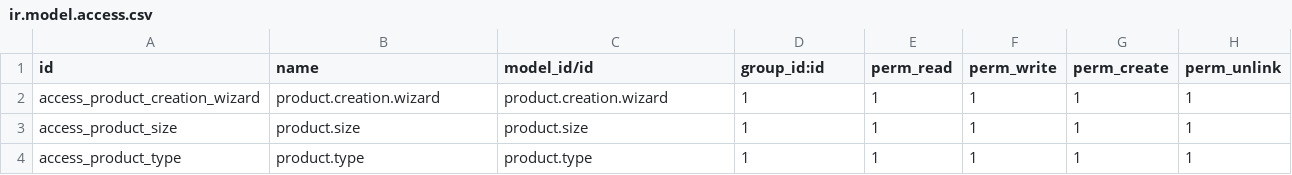
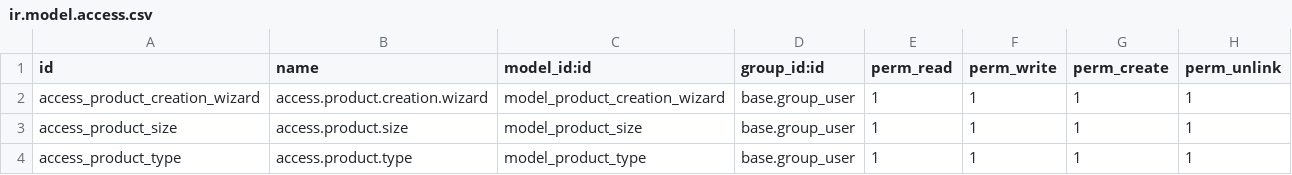
Before and after one commit to FleexVenegas/mini_project_odoo, a CSV file: addons/create_product/security/ir.model.access.csv, drawn as a sheet.

Commit message:
[ADD] modificacion del modulo de crear productos

```diff
--- a/addons/create_product/security/ir.model.access.csv
+++ b/addons/create_product/security/ir.model.access.csv
@@ -1,4 +1,4 @@
-id,name,model_id/id,group_id:id,perm_read,perm_write,perm_create,perm_unlink
-access_product_creation_wizard,product.creation.wizard,product.creation.wizard,1,1,1,1,1
-access_product_size,product.size,product.size,1,1,1,1,1
-access_product_type,product.type,product.type,1,1,1,1,1
+id,name,model_id:id,group_id:id,perm_read,perm_write,perm_create,perm_unlink
+access_product_creation_wizard,access.product.creation.wizard,model_product_creation_wizard,base.group_user,1,1,1,1
+access_product_size,access.product.size,model_product_size,base.group_user,1,1,1,1
+access_product_type,access.product.type,model_product_type,base.group_user,1,1,1,1
```
Also changed, not shown: 9 other files.
